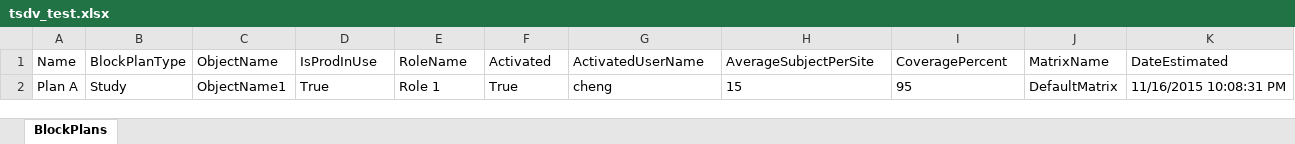
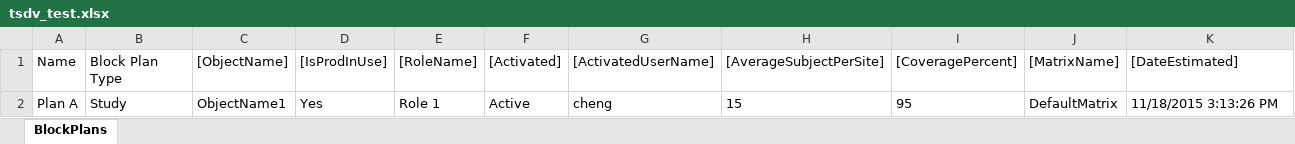
Before and after one commit to chenghuang-mdsol/Medidata.Cloud.Tsdv.Loader, an Excel workbook: Medidata.Cloud.Tsdv.Loader.Tests/TestHelpers/tsdv_test.xlsx, sheet BlockPlans, drawn as a sheet; values as stored, in another font and other column widths than the file's, no borders; the diff names each change by its address in the sheet, - before the commit and + after, or states it on an @@ line.

```diff
--- a/Medidata.Cloud.Tsdv.Loader.Tests/TestHelpers/tsdv_test.xlsx (sheet BlockPlans)
+++ b/Medidata.Cloud.Tsdv.Loader.Tests/TestHelpers/tsdv_test.xlsx (sheet BlockPlans)
-B1: BlockPlanType
+B1: Block Plan Type
-C1: ObjectName
+C1: [ObjectName]
-D1: IsProdInUse
+D1: [IsProdInUse]
-E1: RoleName
+E1: [RoleName]
-F1: Activated
+F1: [Activated]
-G1: ActivatedUserName
+G1: [ActivatedUserName]
-H1: AverageSubjectPerSite
+H1: [AverageSubjectPerSite]
-I1: CoveragePercent
+I1: [CoveragePercent]
-J1: MatrixName
+J1: [MatrixName]
-K1: DateEstimated
+K1: [DateEstimated]
-D2 ([IsProdInUse]): True
+D2 ([IsProdInUse]): Yes
-F2 ([Activated]): True
+F2 ([Activated]): Active
-K2 ([DateEstimated]): 11/16/2015 10:08:31 PM
+K2 ([DateEstimated]): 11/18/2015 3:13:26 PM
```
Also changed, not shown: 14 other files.
